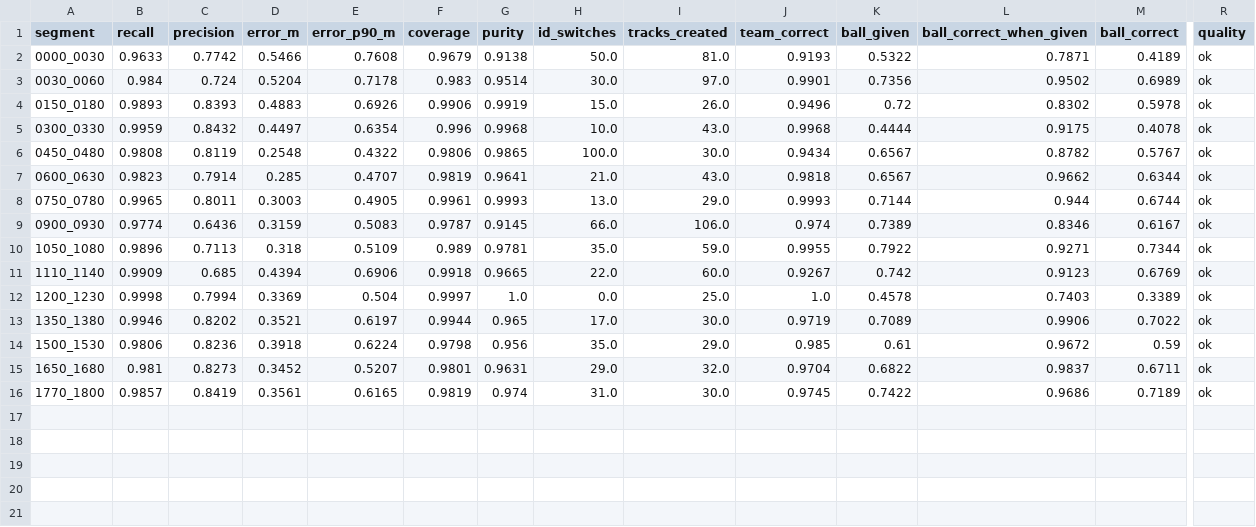
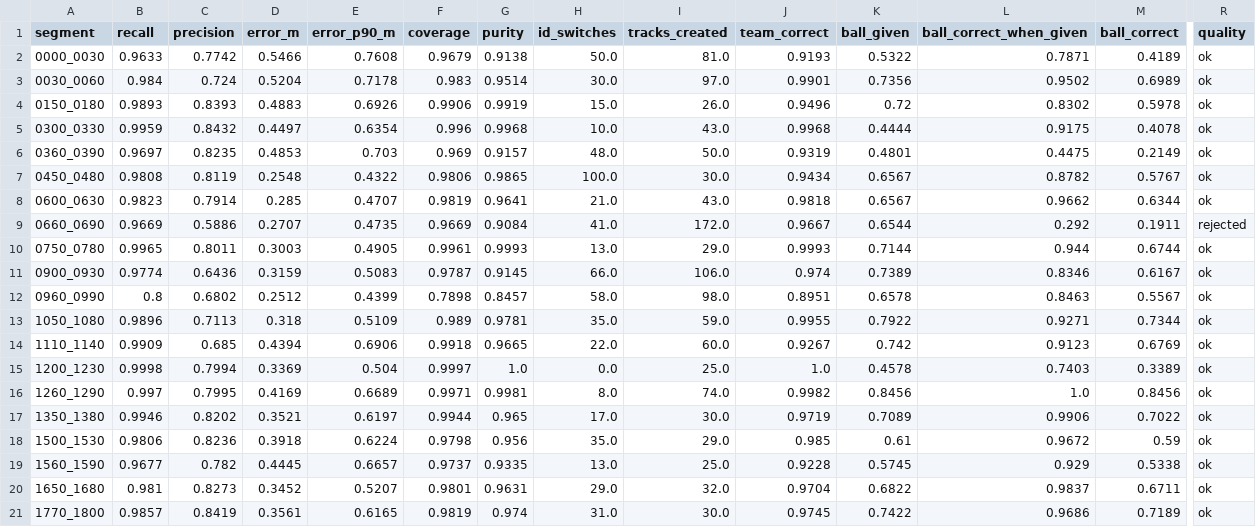
Before and after one commit to Mohitoo6/football-tactical-replay, a CSV file: evals/video/segments.csv, drawn as a sheet; only a part is shown, gaps mark what is left out; rows hold the shown columns only; the diff names each change by its address in the sheet, - before the commit and + after, or states it on an @@ line.

Commit message:
Five more unseen segments, processed before their ground truth was downloaded
Accepted unseen median 96.9% found, 0.44 m, purity 92.5%, team 92.5%, ball
54.5% (tuned: 98.6%, 0.35 m, 97.4%, 98.2%, 63.4%). The quality report
accepted one weak segment (16:00, 80% found) and refused a good one
(11:00). video_to_tracks gains --process-only and reads the ground truth
only after the pipeline has run.

```diff
--- a/evals/video/segments.csv
+++ b/evals/video/segments.csv
+row 6: 0360_0390 | 0.9697 | 0.8235 | 0.4853 | 0.703 | 0.969 | 0.9157 | 48.0 | 50.0 | 0.9319 | 0.4801 | 0.4475 | 0.2149 | ok
+row 9: 0660_0690 | 0.9669 | 0.5886 | 0.2707 | 0.4735 | 0.9669 | 0.9084 | 41.0 | 172.0 | 0.9667 | 0.6544 | 0.292 | 0.1911 | rejected
+row 12: 0960_0990 | 0.8 | 0.6802 | 0.2512 | 0.4399 | 0.7898 | 0.8457 | 58.0 | 98.0 | 0.8951 | 0.6578 | 0.8463 | 0.5567 | ok
+row 16: 1260_1290 | 0.997 | 0.7995 | 0.4169 | 0.6689 | 0.9971 | 0.9981 | 8.0 | 74.0 | 0.9982 | 0.8456 | 1.0 | 0.8456 | ok
+row 19: 1560_1590 | 0.9677 | 0.782 | 0.4445 | 0.6657 | 0.9737 | 0.9335 | 13.0 | 25.0 | 0.9228 | 0.5745 | 0.929 | 0.5338 | ok
```
Also changed, not shown: evals/video/truth_calibration.csv, 4 other files.
